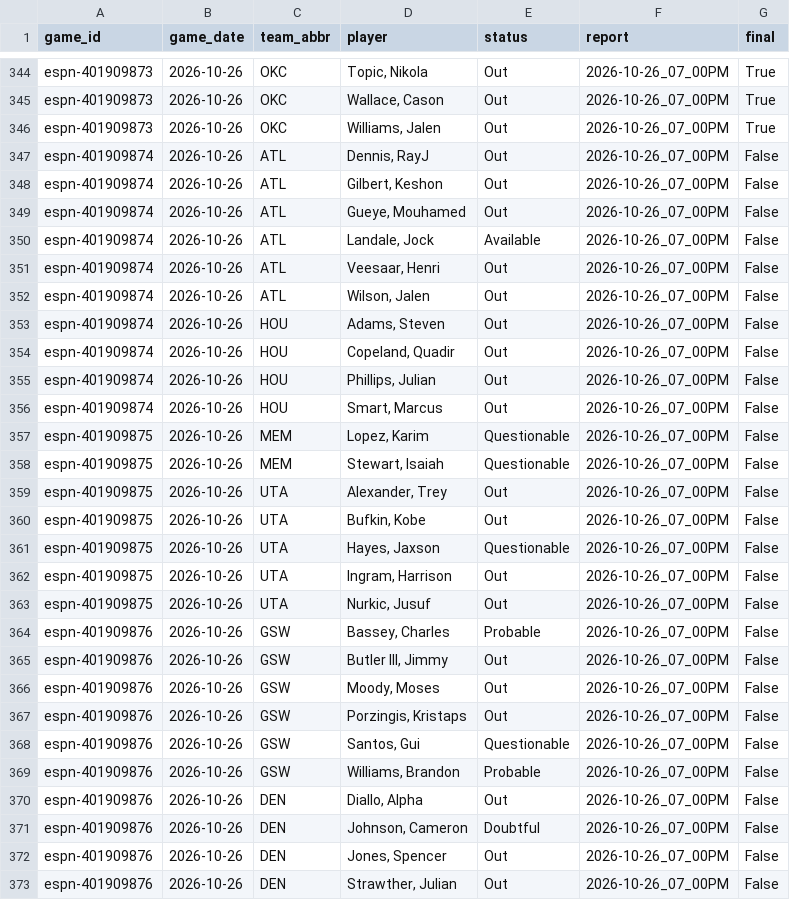
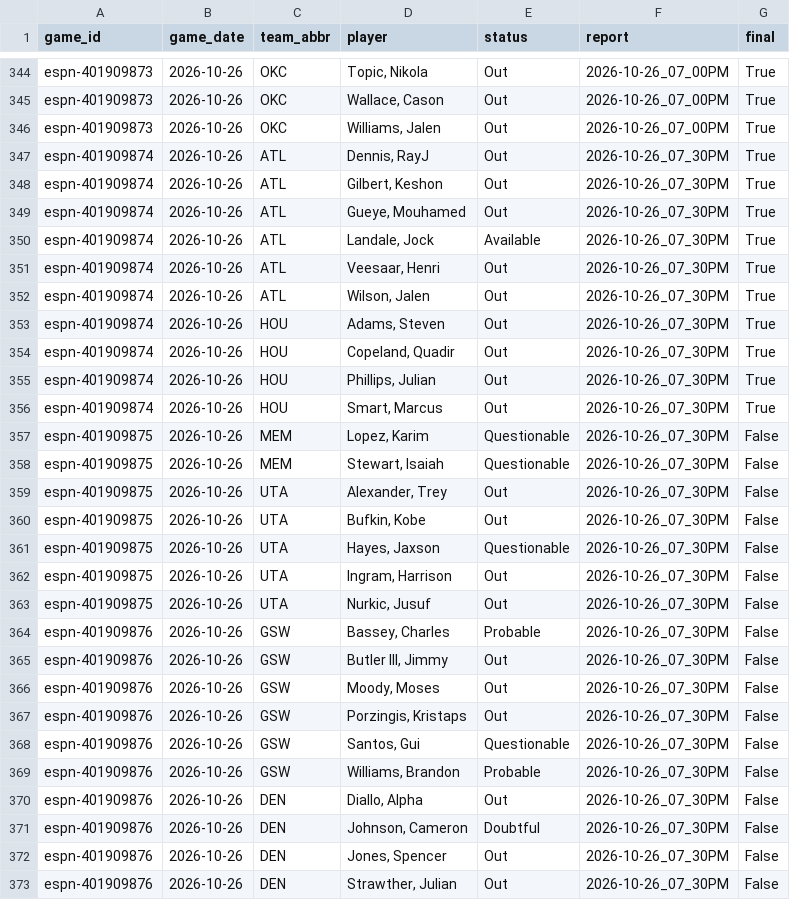
Before and after one commit to z3nsz/nba-prediction, a CSV file: live_state/listings_2026-27.csv, drawn as a sheet; only a part is shown, gaps mark what is left out.

```diff
--- a/live_state/listings_2026-27.csv
+++ b/live_state/listings_2026-27.csv
@@ -346,28 +346,28 @@ espn-401909873,2026-10-26,OKC,"Wallace, Cason",Out,2026-10-26_07_00PM,True
 espn-401909873,2026-10-26,OKC,"Williams, Jalen",Out,2026-10-26_07_00PM,True
-espn-401909874,2026-10-26,ATL,"Dennis, RayJ",Out,2026-10-26_07_00PM,False
-espn-401909874,2026-10-26,ATL,"Gilbert, Keshon",Out,2026-10-26_07_00PM,False
-espn-401909874,2026-10-26,ATL,"Gueye, Mouhamed",Out,2026-10-26_07_00PM,False
-espn-401909874,2026-10-26,ATL,"Landale, Jock",Available,2026-10-26_07_00PM,False
-espn-401909874,2026-10-26,ATL,"Veesaar, Henri",Out,2026-10-26_07_00PM,False
-espn-401909874,2026-10-26,ATL,"Wilson, Jalen",Out,2026-10-26_07_00PM,False
-espn-401909874,2026-10-26,HOU,"Adams, Steven",Out,2026-10-26_07_00PM,False
-espn-401909874,2026-10-26,HOU,"Copeland, Quadir",Out,2026-10-26_07_00PM,False
-espn-401909874,2026-10-26,HOU,"Phillips, Julian",Out,2026-10-26_07_00PM,False
-espn-401909874,2026-10-26,HOU,"Smart, Marcus",Out,2026-10-26_07_00PM,False
-espn-401909875,2026-10-26,MEM,"Lopez, Karim",Questionable,2026-10-26_07_00PM,False
-espn-401909875,2026-10-26,MEM,"Stewart, Isaiah",Questionable,2026-10-26_07_00PM,False
-espn-401909875,2026-10-26,UTA,"Alexander, Trey",Out,2026-10-26_07_00PM,False
-espn-401909875,2026-10-26,UTA,"Bufkin, Kobe",Out,2026-10-26_07_00PM,False
-espn-401909875,2026-10-26,UTA,"Hayes, Jaxson",Questionable,2026-10-26_07_00PM,False
-espn-401909875,2026-10-26,UTA,"Ingram, Harrison",Out,2026-10-26_07_00PM,False
-espn-401909875,2026-10-26,UTA,"Nurkic, Jusuf",Out,2026-10-26_07_00PM,False
-espn-401909876,2026-10-26,GSW,"Bassey, Charles",Probable,2026-10-26_07_00PM,False
-espn-401909876,2026-10-26,GSW,"Butler III, Jimmy",Out,2026-10-26_07_00PM,False
-espn-401909876,2026-10-26,GSW,"Moody, Moses",Out,2026-10-26_07_00PM,False
-espn-401909876,2026-10-26,GSW,"Porzingis, Kristaps",Out,2026-10-26_07_00PM,False
-espn-401909876,2026-10-26,GSW,"Santos, Gui",Questionable,2026-10-26_07_00PM,False
-espn-401909876,2026-10-26,GSW,"Williams, Brandon",Probable,2026-10-26_07_00PM,False
-espn-401909876,2026-10-26,DEN,"Diallo, Alpha",Out,2026-10-26_07_00PM,False
-espn-401909876,2026-10-26,DEN,"Johnson, Cameron",Doubtful,2026-10-26_07_00PM,False
-espn-401909876,2026-10-26,DEN,"Jones, Spencer",Out,2026-10-26_07_00PM,False
-espn-401909876,2026-10-26,DEN,"Strawther, Julian",Out,2026-10-26_07_00PM,False
+espn-401909874,2026-10-26,ATL,"Dennis, RayJ",Out,2026-10-26_07_30PM,True
+espn-401909874,2026-10-26,ATL,"Gilbert, Keshon",Out,2026-10-26_07_30PM,True
+espn-401909874,2026-10-26,ATL,"Gueye, Mouhamed",Out,2026-10-26_07_30PM,True
+espn-401909874,2026-10-26,ATL,"Landale, Jock",Available,2026-10-26_07_30PM,True
+espn-401909874,2026-10-26,ATL,"Veesaar, Henri",Out,2026-10-26_07_30PM,True
+espn-401909874,2026-10-26,ATL,"Wilson, Jalen",Out,2026-10-26_07_30PM,True
+espn-401909874,2026-10-26,HOU,"Adams, Steven",Out,2026-10-26_07_30PM,True
+espn-401909874,2026-10-26,HOU,"Copeland, Quadir",Out,2026-10-26_07_30PM,True
+espn-401909874,2026-10-26,HOU,"Phillips, Julian",Out,2026-10-26_07_30PM,True
+espn-401909874,2026-10-26,HOU,"Smart, Marcus",Out,2026-10-26_07_30PM,True
+espn-401909875,2026-10-26,MEM,"Lopez, Karim",Questionable,2026-10-26_07_30PM,False
+espn-401909875,2026-10-26,MEM,"Stewart, Isaiah",Questionable,2026-10-26_07_30PM,False
+espn-401909875,2026-10-26,UTA,"Alexander, Trey",Out,2026-10-26_07_30PM,False
+espn-401909875,2026-10-26,UTA,"Bufkin, Kobe",Out,2026-10-26_07_30PM,False
+espn-401909875,2026-10-26,UTA,"Hayes, Jaxson",Questionable,2026-10-26_07_30PM,False
+espn-401909875,2026-10-26,UTA,"Ingram, Harrison",Out,2026-10-26_07_30PM,False
+espn-401909875,2026-10-26,UTA,"Nurkic, Jusuf",Out,2026-10-26_07_30PM,False
+espn-401909876,2026-10-26,GSW,"Bassey, Charles",Probable,2026-10-26_07_30PM,False
+espn-401909876,2026-10-26,GSW,"Butler III, Jimmy",Out,2026-10-26_07_30PM,False
+espn-401909876,2026-10-26,GSW,"Moody, Moses",Out,2026-10-26_07_30PM,False
+espn-401909876,2026-10-26,GSW,"Porzingis, Kristaps",Out,2026-10-26_07_30PM,False
+espn-401909876,2026-10-26,GSW,"Santos, Gui",Questionable,2026-10-26_07_30PM,False
+espn-401909876,2026-10-26,GSW,"Williams, Brandon",Probable,2026-10-26_07_30PM,False
+espn-401909876,2026-10-26,DEN,"Diallo, Alpha",Out,2026-10-26_07_30PM,False
+espn-401909876,2026-10-26,DEN,"Johnson, Cameron",Doubtful,2026-10-26_07_30PM,False
+espn-401909876,2026-10-26,DEN,"Jones, Spencer",Out,2026-10-26_07_30PM,False
+espn-401909876,2026-10-26,DEN,"Strawther, Julian",Out,2026-10-26_07_30PM,False
```
Also changed, not shown: live_state/predictions_2026-27.csv, 4 other files.
